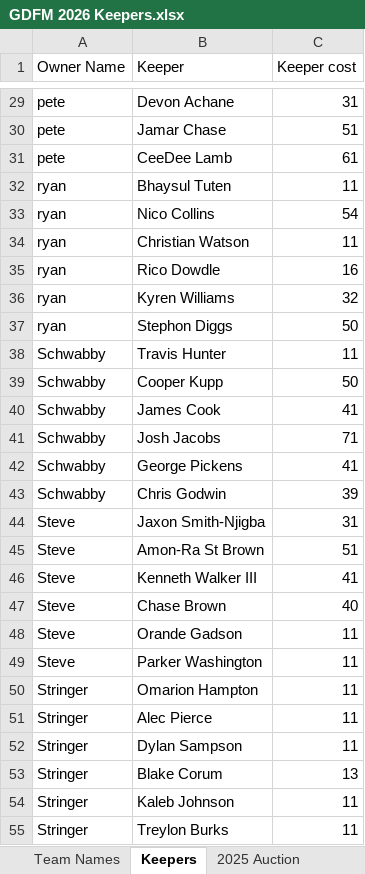
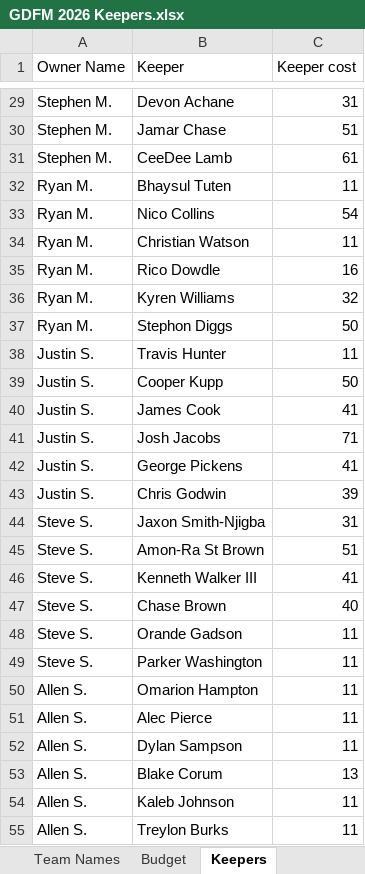
Before and after one commit to zetvzb/fantasyfootball_app, an Excel workbook: data/GDFM 2026 Keepers.xlsx, sheet Keepers, drawn as a sheet; only a part is shown, gaps mark what is left out; values as stored, in another font and other column widths than the file's, no borders; the diff covers the shown part only; the diff names each change by its address in the sheet, - before the commit and + after, or states it on an @@ line.

```diff
--- a/data/GDFM 2026 Keepers.xlsx (sheet Keepers)
+++ b/data/GDFM 2026 Keepers.xlsx (sheet Keepers)
+sheet tab: Budget
-A29:A31 (Owner Name): pete
+A29:A31 (Owner Name): Stephen M.
-A32:A37 (Owner Name): ryan
+A32:A37 (Owner Name): Ryan M.
-A38:A43 (Owner Name): Schwabby
+A38:A43 (Owner Name): Justin S.
-A44:A49 (Owner Name): Steve
+A44:A49 (Owner Name): Steve S.
-A50:A55 (Owner Name): Stringer
+A50:A55 (Owner Name): Allen S.
```
Also changed, not shown: 5 removed rows and 46 edited cells elsewhere in this sheet, sheet Team Names, sheet 2024 Auction History, sheet 2025 Auction History, other sheet tabs, 8 other files.
